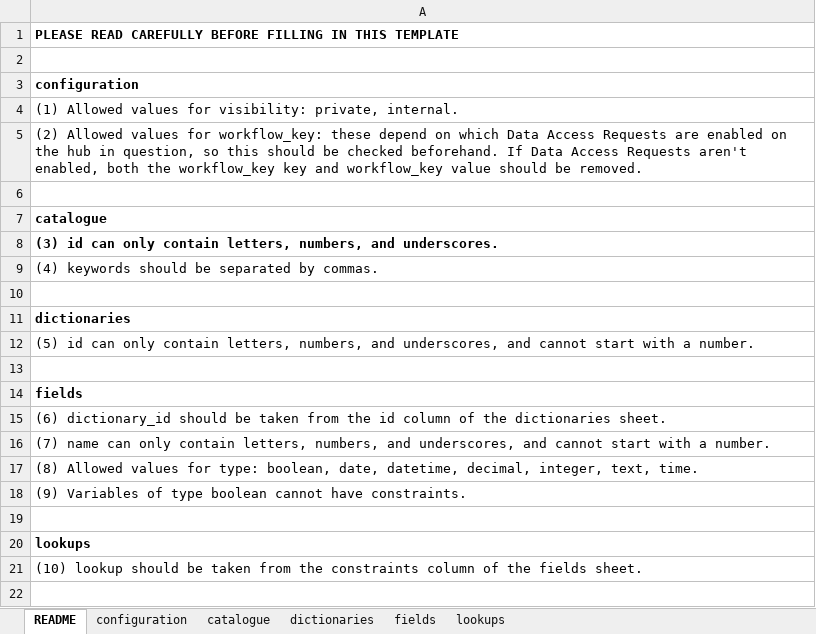
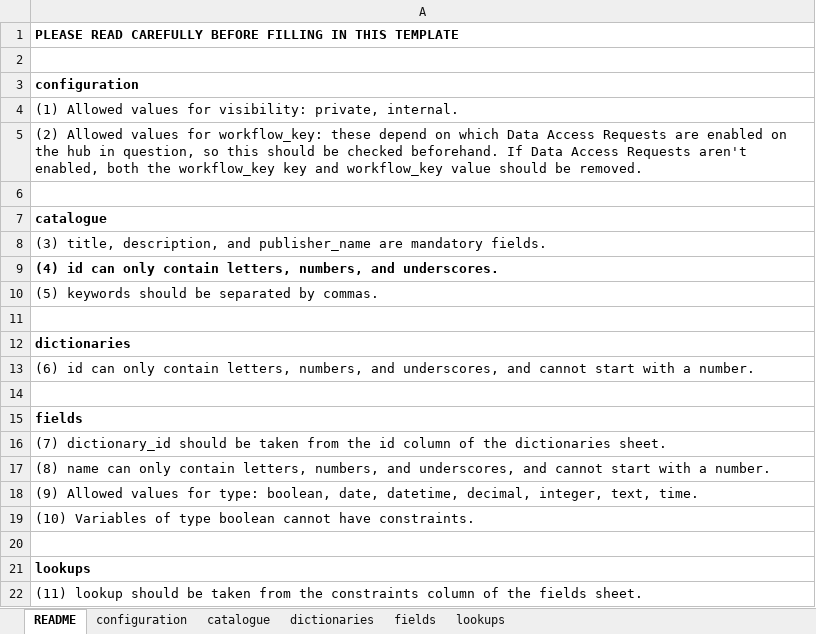
Before and after one commit to aridhia/fair-excel-to-json, an Excel workbook: FAIR_Metadata_Template.xlsx, sheet README, drawn as a sheet; values as stored, in another font and other column widths than the file's, no borders; addresses are those after the commit; the diff names each change by its address in the sheet, - before the commit and + after, or states it on an @@ line.

Commit message:
Updated template

```diff
--- a/FAIR_Metadata_Template.xlsx (sheet README)
+++ b/FAIR_Metadata_Template.xlsx (sheet README)
-A8: (3) id can only contain letters, numbers, and underscores.
+A8: (3) title, description, and publisher_name are mandatory fields.
-A8 bold: on
+A8 bold: off
-A9: (4) keywords should be separated by commas.
+A9: (4) id can only contain letters, numbers, and underscores.
-A9 bold: off
+A9 bold: on
+row 10: (5) keywords should be separated by commas.
-A13: (5) id can…
+A13: (6) id can…
-A16: (6) dictionary_id should…
+A16: (7) dictionary_id should…
-A17: (7) name can…
+A17: (8) name can…
-A18: (8) Allowed values…
+A18: (9) Allowed values…
-A19: (9) Variables of…
+A19: (10) Variables of…
-A22: (10) lookup should…
+A22: (11) lookup should…
```
Also changed, not shown: sheet catalogue.
